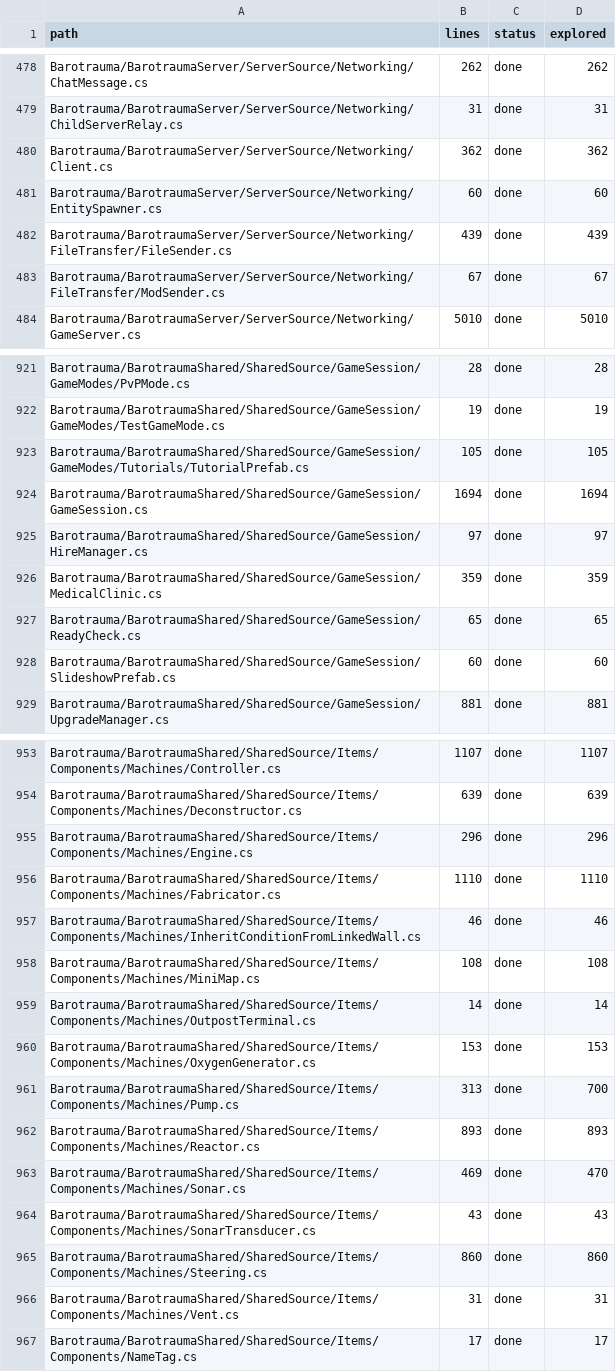
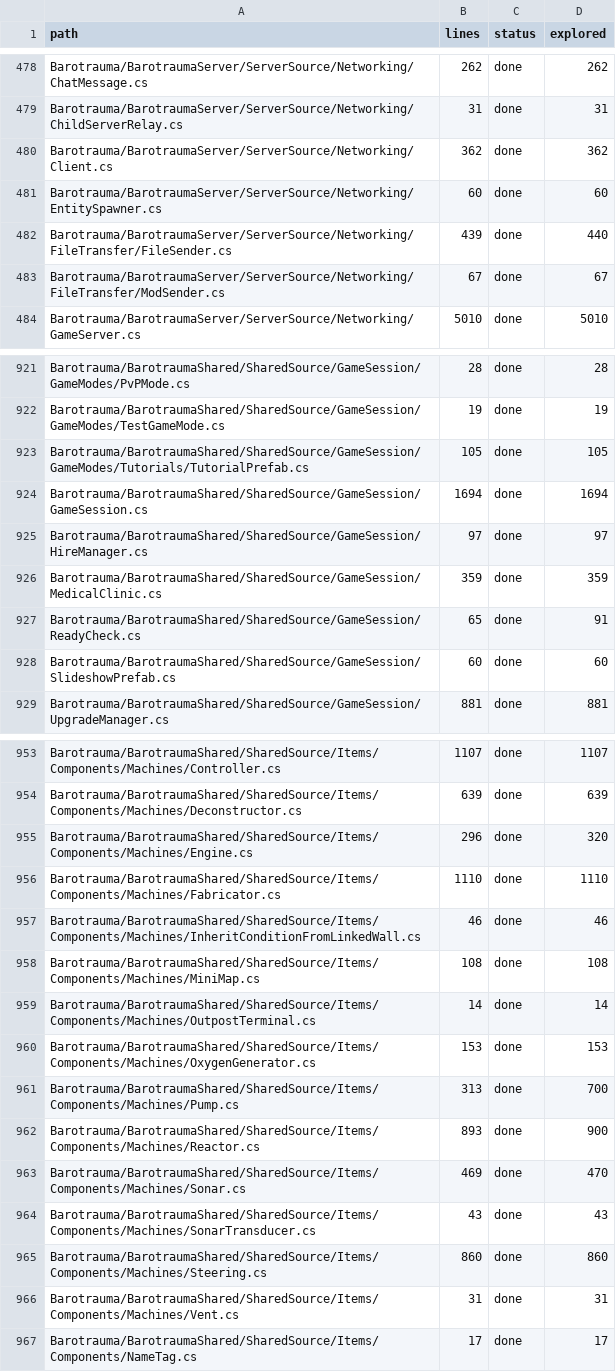
Before and after one commit to overbaffe1/Barotrauma, a CSV file: research/paths.csv, drawn as a sheet; only a part is shown, gaps mark what is left out.

Commit message:
Wave 449: ★★★ packet dispatch + signal bus audit — SEND_BACKUP_INDICES client-controlled path (DoS amplification), EventManager raw byte index, Engine/Reactor NaN grid poisoning (physics saved by accident), character input & chat verified exemplary
Co-authored-by: arena-agent <297053741+arena-agent@users.noreply.github.com>

```diff
--- a/research/paths.csv
+++ b/research/paths.csv
@@ -481,3 +481,3 @@ Barotrauma/BarotraumaServer/ServerSource/Networking/Client.cs,362,done,362
 Barotrauma/BarotraumaServer/ServerSource/Networking/EntitySpawner.cs,60,done,60
-Barotrauma/BarotraumaServer/ServerSource/Networking/FileTransfer/FileSender.cs,439,done,439
+Barotrauma/BarotraumaServer/ServerSource/Networking/FileTransfer/FileSender.cs,439,done,440
 Barotrauma/BarotraumaServer/ServerSource/Networking/FileTransfer/ModSender.cs,67,done,67
@@ -926,3 +926,3 @@ Barotrauma/BarotraumaShared/SharedSource/GameSession/HireManager.cs,97,done,97
 Barotrauma/BarotraumaShared/SharedSource/GameSession/MedicalClinic.cs,359,done,359
-Barotrauma/BarotraumaShared/SharedSource/GameSession/ReadyCheck.cs,65,done,65
+Barotrauma/BarotraumaShared/SharedSource/GameSession/ReadyCheck.cs,65,done,91
 Barotrauma/BarotraumaShared/SharedSource/GameSession/SlideshowPrefab.cs,60,done,60
@@ -954,3 +954,3 @@ Barotrauma/BarotraumaShared/SharedSource/Items/Components/Machines/Controller.cs
 Barotrauma/BarotraumaShared/SharedSource/Items/Components/Machines/Deconstructor.cs,639,done,639
-Barotrauma/BarotraumaShared/SharedSource/Items/Components/Machines/Engine.cs,296,done,296
+Barotrauma/BarotraumaShared/SharedSource/Items/Components/Machines/Engine.cs,296,done,320
 Barotrauma/BarotraumaShared/SharedSource/Items/Components/Machines/Fabricator.cs,1110,done,1110
@@ -961,3 +961,3 @@ Barotrauma/BarotraumaShared/SharedSource/Items/Components/Machines/OxygenGenerat
 Barotrauma/BarotraumaShared/SharedSource/Items/Components/Machines/Pump.cs,313,done,700
-Barotrauma/BarotraumaShared/SharedSource/Items/Components/Machines/Reactor.cs,893,done,893
+Barotrauma/BarotraumaShared/SharedSource/Items/Components/Machines/Reactor.cs,893,done,900
 Barotrauma/BarotraumaShared/SharedSource/Items/Components/Machines/Sonar.cs,469,done,470
```
Also changed, not shown: 4 other files.
